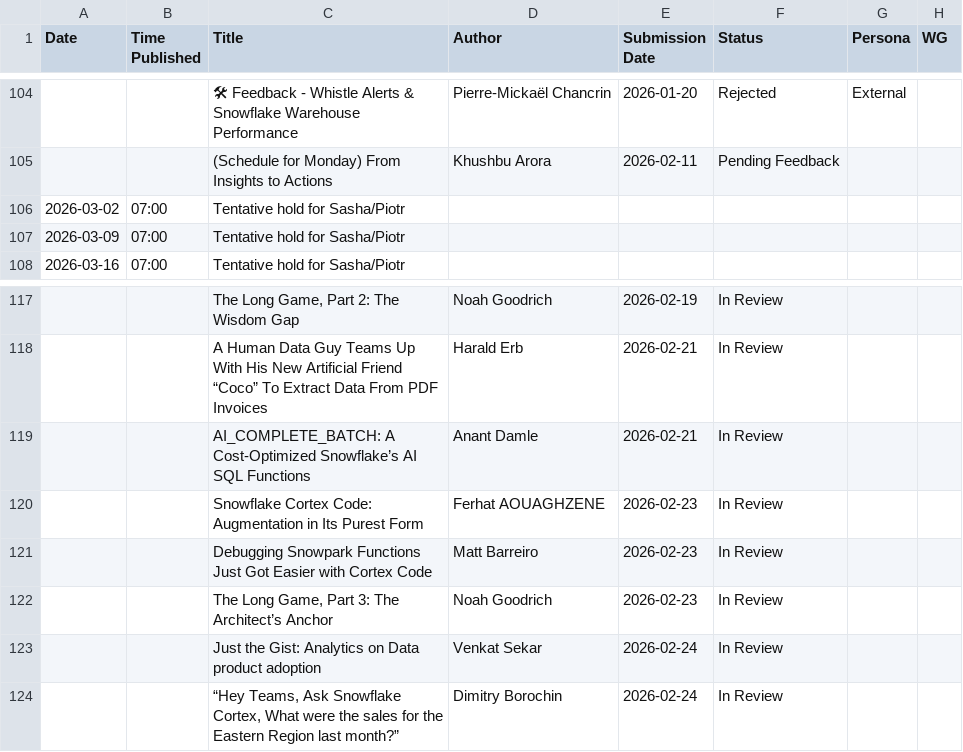
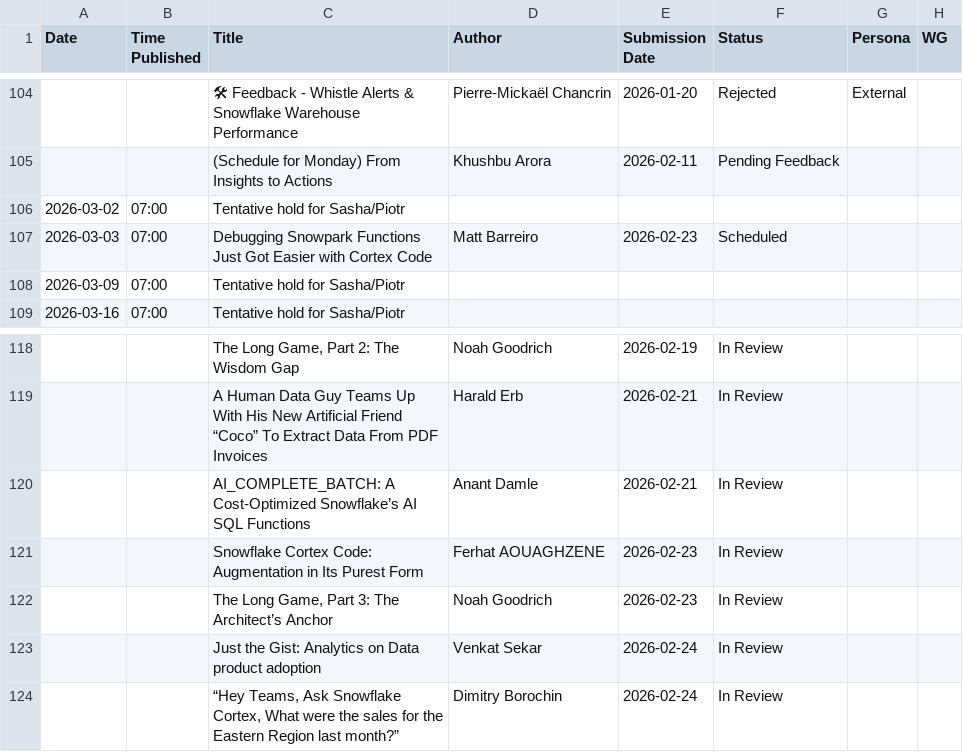
Before and after one commit to Kevinsnowflake/sheets-calendar-app, a CSV file: data/Snowflake Medium Calendar - Stories in queue_review.csv, drawn as a sheet; only a part is shown, gaps mark what is left out.

Commit message:
Auto-sync: update all sources (data/Snowflake Medium Calendar - Stories in queue_review.csv)

```diff
--- a/data/Snowflake Medium Calendar - Stories in queue_review.csv
+++ b/data/Snowflake Medium Calendar - Stories in queue_review.csv
@@ -106,2 +106,3 @@ Date,Time Published,Title,Author,Submission Date,Status,Persona,WG
 2026-03-02,07:00,Tentative hold for Sasha/Piotr,,,,,
+2026-03-03,07:00,Debugging Snowpark Functions Just Got Easier with Cortex Code,Matt Barreiro,2026-02-23,Scheduled,,
 2026-03-09,07:00,Tentative hold for Sasha/Piotr,,,,,
@@ -120,3 +121,2 @@ Date,Time Published,Title,Author,Submission Date,Status,Persona,WG
 ,,Snowflake Cortex Code: Augmentation in Its Purest Form,Ferhat AOUAGHZENE,2026-02-23,In Review,,
-,,Debugging Snowpark Functions Just Got Easier with Cortex Code,Matt Barreiro,2026-02-23,In Review,,
 ,,"The Long Game, Part 3: The Architect’s Anchor",Noah Goodrich,2026-02-23,In Review,,
```
